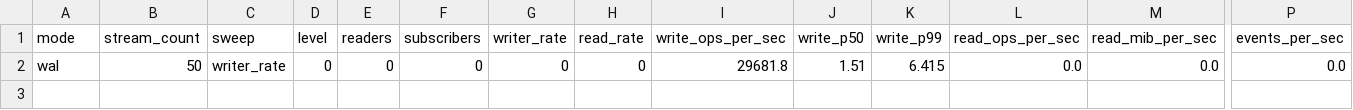
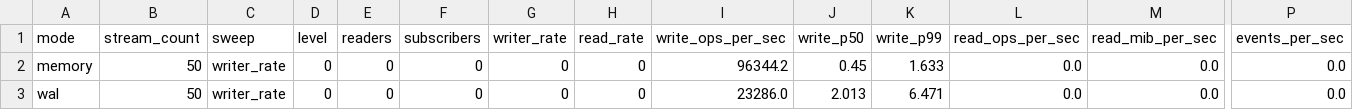
Before and after one commit to electric-sql/ds-bench, a CSV file: results/mixed-cal-local/aggregate.csv, drawn as a sheet; only a part is shown, gaps mark what is left out; addresses are those after the commit; rows hold the shown columns only; the diff names each change by its address in the sheet, - before the commit and + after, or states it on an @@ line.

```diff
--- a/results/mixed-cal-local/aggregate.csv
+++ b/results/mixed-cal-local/aggregate.csv
+row 2: memory | 50 | writer_rate | 0 | 0 | 0 | 0 | 0 | 96344.2 | 0.45 | 1.633 | 0.0 | 0.0 | 0.0
-I3 (write_ops_per_sec): 29681.8
+I3 (write_ops_per_sec): 23286.0
-J3 (write_p50): 1.51
+J3 (write_p50): 2.013
-K3 (write_p99): 6.415
+K3 (write_p99): 6.471
```
Also changed, not shown: results/mixed-delivery-local/aggregate.csv, 9 other files.
